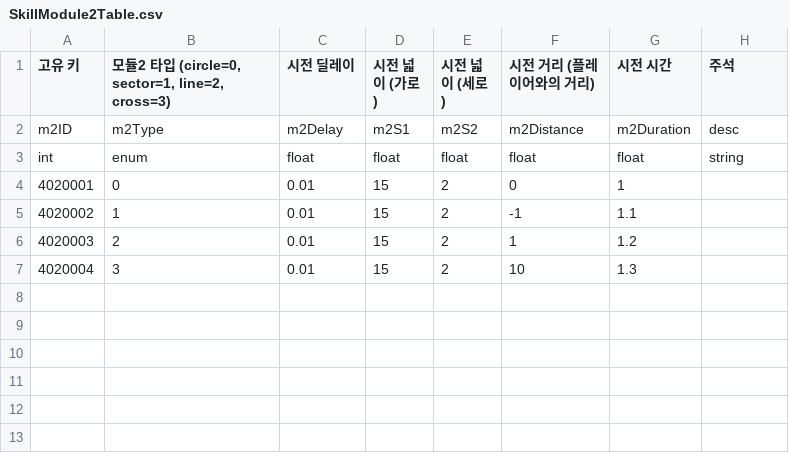
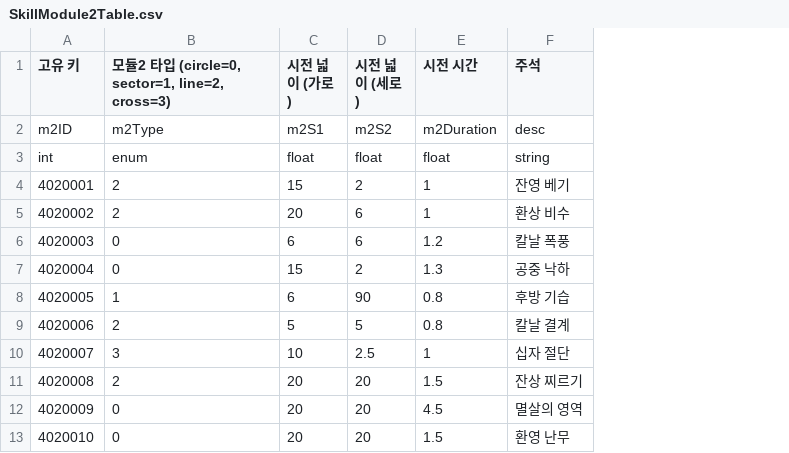
Before and after one commit to GodKong2431/Memorium, a CSV file: Assets/04. CSV/Skill/SkillModule2Table.csv, drawn as a sheet; removed rows and columns are numbered as before the commit, all else as after; the diff names each change by its address in the sheet, - before the commit and + after, or states it on an @@ line.

```diff
--- a/Assets/04. CSV/Skill/SkillModule2Table.csv
+++ b/Assets/04. CSV/Skill/SkillModule2Table.csv
-column C (시전 딜레이), rows 2-7: m2Delay | float | 0.01 | 0.01 | 0.01 | 0.01
-column F (시전 거리 (플레이어와의 거리)), rows 2-7: m2Distance | float | 0 | -1 | 1 | 10
-B4: 0
+B4: 2
-F4 (주석): (empty)
+F4 (주석): 잔영 베기
-B5: 1
+B5: 2
-C5 (시전 넓이 (가로)): 15
+C5 (시전 넓이 (가로)): 20
-D5:D6 (시전 넓이 (세로)): 2
+D5:D6 (시전 넓이 (세로)): 6
-E5 (시전 시간): 1.1
+E5 (시전 시간): 1
-F5 (주석): (empty)
+F5 (주석): 환상 비수
-B6: 2
+B6: 0
-C6 (시전 넓이 (가로)): 15
+C6 (시전 넓이 (가로)): 6
-F6 (주석): (empty)
+F6 (주석): 칼날 폭풍
-B7: 3
+B7: 0
-F7 (주석): (empty)
+F7 (주석): 공중 낙하
+row 8: 4020005 | 1 | 6 | 90 | 0.8 | 후방 기습
+row 9: 4020006 | 2 | 5 | 5 | 0.8 | 칼날 결계
+row 10: 4020007 | 3 | 10 | 2.5 | 1 | 십자 절단
+row 11: 4020008 | 2 | 20 | 20 | 1.5 | 잔상 찌르기
+row 12: 4020009 | 0 | 20 | 20 | 4.5 | 멸살의 영역
+row 13: 4020010 | 0 | 20 | 20 | 1.5 | 환영 난무
```
Also changed, not shown: Assets/04. CSV/Skill/SkillInfoTable.csv, Assets/04. CSV/Skill/SkillModule1Table.csv, 50 other files.
